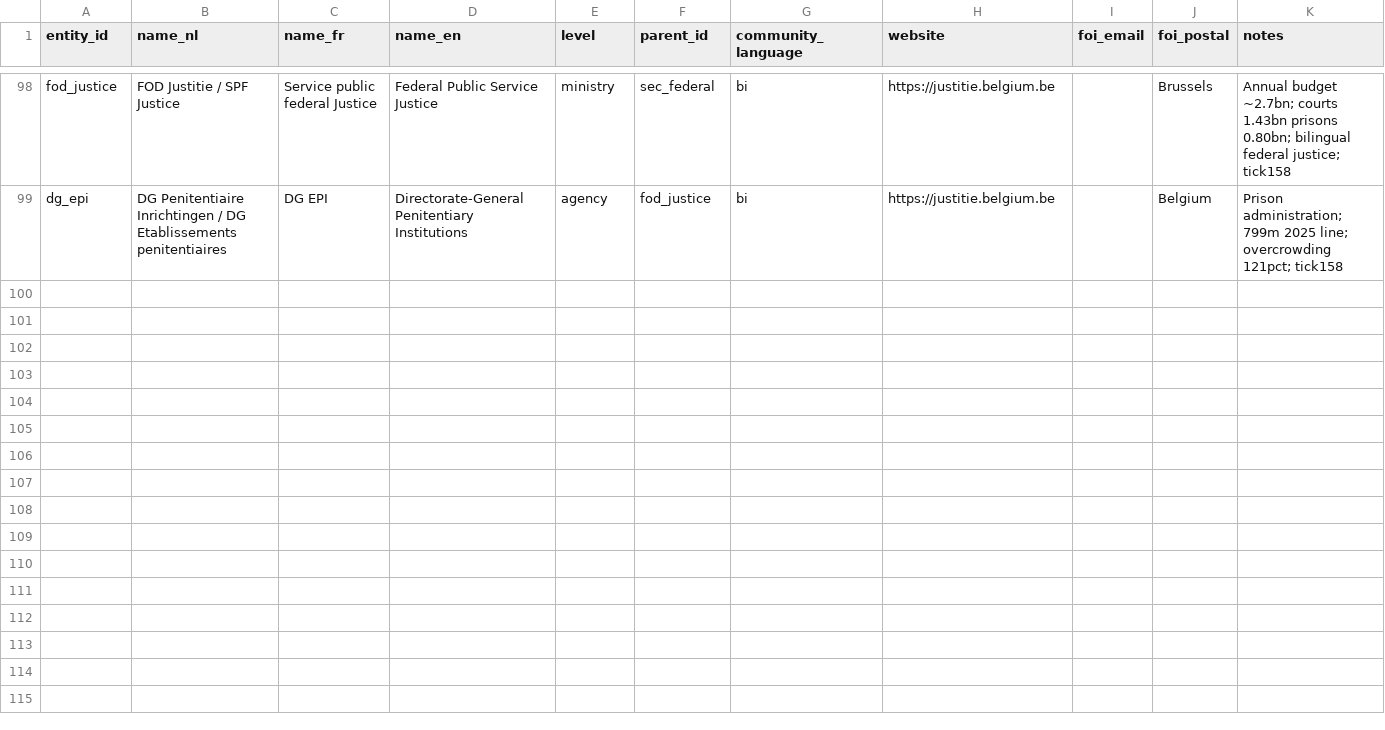
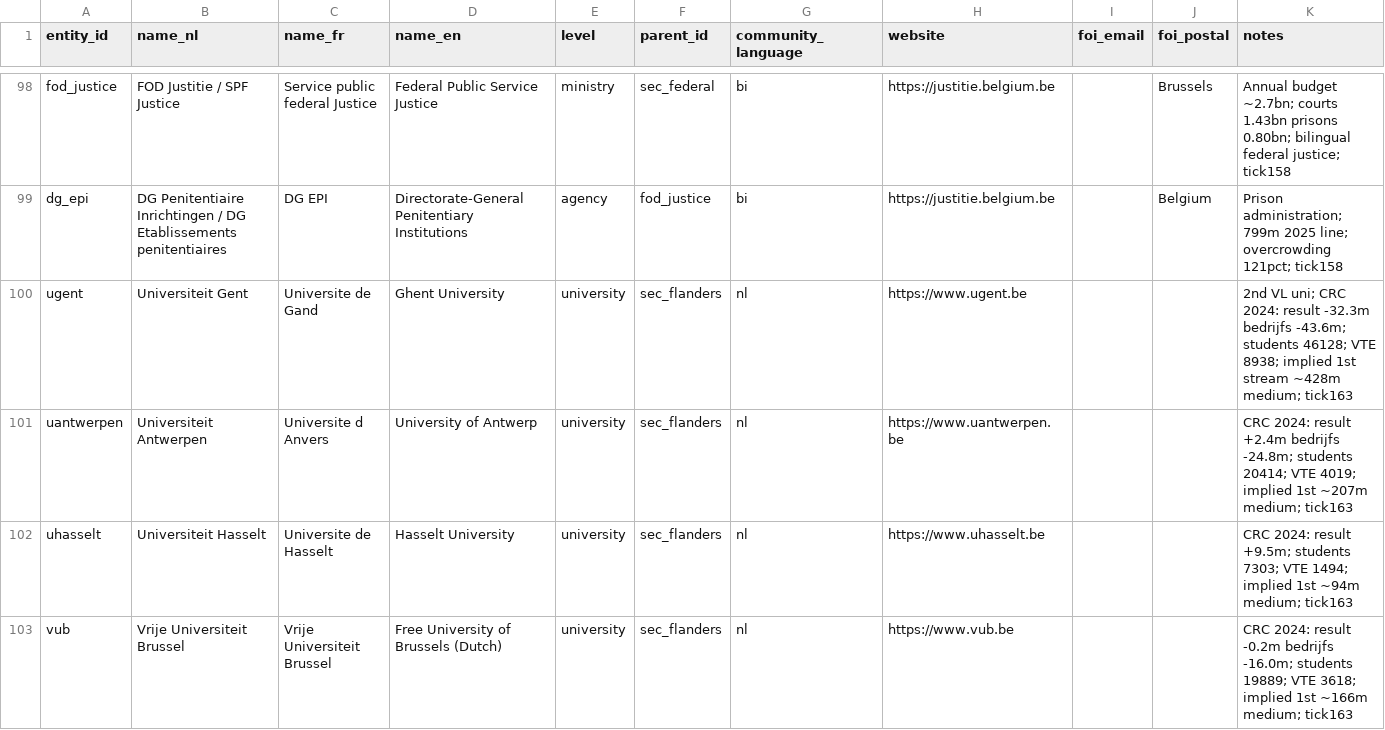
Before and after one commit to kareljanr/AIpolitics, a CSV file: docs/doge/data/entities.csv, drawn as a sheet; only a part is shown, gaps mark what is left out.

```diff
--- a/docs/doge/data/entities.csv
+++ b/docs/doge/data/entities.csv
@@ -99 +99,5 @@ fod_justice,FOD Justitie / SPF Justice,Service public federal Justice,Federal Pu
 dg_epi,DG Penitentiaire Inrichtingen / DG Etablissements penitentiaires,DG EPI,Directorate-General Penitentiary Institutions,agency,fod_justice,bi,https://justitie.belgium.be,,Belgium,Prison administration; 799m 2025 line; overcrowding 121pct; tick158
+ugent,Universiteit Gent,Universite de Gand,Ghent University,university,sec_flanders,nl,https://www.ugent.be,,,2nd VL uni; CRC 2024: result -32.3m bedrijfs -43.6m; students 46128; VTE 8938; implied 1st stream ~428m medium; tick163
+uantwerpen,Universiteit Antwerpen,Universite d Anvers,University of Antwerp,university,sec_flanders,nl,https://www.uantwerpen.be,,,CRC 2024: result +2.4m bedrijfs -24.8m; students 20414; VTE 4019; implied 1st ~207m medium; tick163
+uhasselt,Universiteit Hasselt,Universite de Hasselt,Hasselt University,university,sec_flanders,nl,https://www.uhasselt.be,,,CRC 2024: result +9.5m; students 7303; VTE 1494; implied 1st ~94m medium; tick163
+vub,Vrije Universiteit Brussel,Vrije Universiteit Brussel,Free University of Brussels (Dutch),university,sec_flanders,nl,https://www.vub.be,,,CRC 2024: result -0.2m bedrijfs -16.0m; students 19889; VTE 3618; implied 1st ~166m medium; tick163
```
Also changed, not shown: docs/doge/data/budgets.csv, docs/doge/data/commitments.csv, 6 other files.
